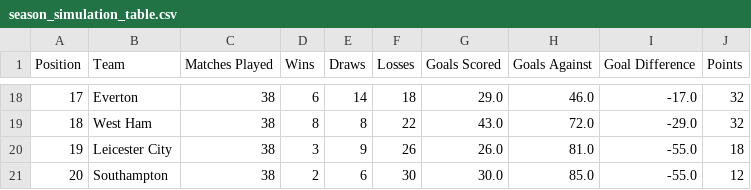
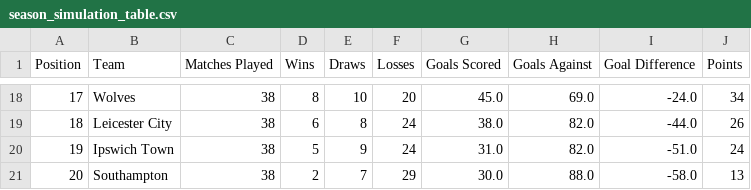
Before and after one commit to njd2-desmond/data-science-portfolio, a CSV file: web-scraping-project/data/season_simulation_table.csv, drawn as a sheet; only a part is shown, gaps mark what is left out; the diff covers the shown part only.

```diff
--- a/web-scraping-project/data/season_simulation_table.csv
+++ b/web-scraping-project/data/season_simulation_table.csv
@@ -18,4 +18,4 @@ Position,Team,Matches Played,Wins,Draws,Losses,Goals Scored,Goals Against,Goal D
-17,Everton,38,6,14,18,29.0,46.0,-17.0,32
-18,West Ham,38,8,8,22,43.0,72.0,-29.0,32
-19,Leicester City,38,3,9,26,26.0,81.0,-55.0,18
-20,Southampton,38,2,6,30,30.0,85.0,-55.0,12
+17,Wolves,38,8,10,20,45.0,69.0,-24.0,34
+18,Leicester City,38,6,8,24,38.0,82.0,-44.0,26
+19,Ipswich Town,38,5,9,24,31.0,82.0,-51.0,24
+20,Southampton,38,2,7,29,30.0,88.0,-58.0,13
```
Also changed, not shown: 116 edited cells elsewhere in this file, web-scraping-project/data/epl-24-25-results-cleaned.csv, web-scraping-project/data/season_simulation.csv, 17 other files.
